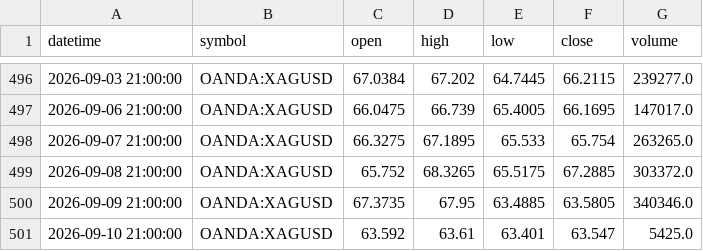
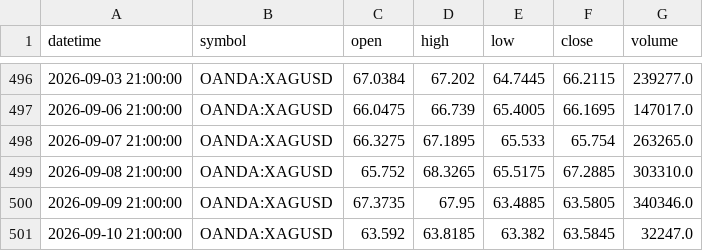
Before and after one commit to ashfaaqmohamed/usdxau, a CSV file: data/XAGUSD_daily.csv, drawn as a sheet; only a part is shown, gaps mark what is left out.

```diff
--- a/data/XAGUSD_daily.csv
+++ b/data/XAGUSD_daily.csv
@@ -498,4 +498,4 @@ datetime,symbol,open,high,low,close,volume
 2026-09-07 21:00:00,OANDA:XAGUSD,66.3275,67.1895,65.533,65.754,263265.0
-2026-09-08 21:00:00,OANDA:XAGUSD,65.752,68.3265,65.5175,67.2885,303372.0
+2026-09-08 21:00:00,OANDA:XAGUSD,65.752,68.3265,65.5175,67.2885,303310.0
 2026-09-09 21:00:00,OANDA:XAGUSD,67.3735,67.95,63.4885,63.5805,340346.0
-2026-09-10 21:00:00,OANDA:XAGUSD,63.592,63.61,63.401,63.547,5425.0
+2026-09-10 21:00:00,OANDA:XAGUSD,63.592,63.8185,63.382,63.5845,32247.0
```
Also changed, not shown: data/XAGUSD_1h.csv, data/XAGUSD_4h.csv, 7 other files.
